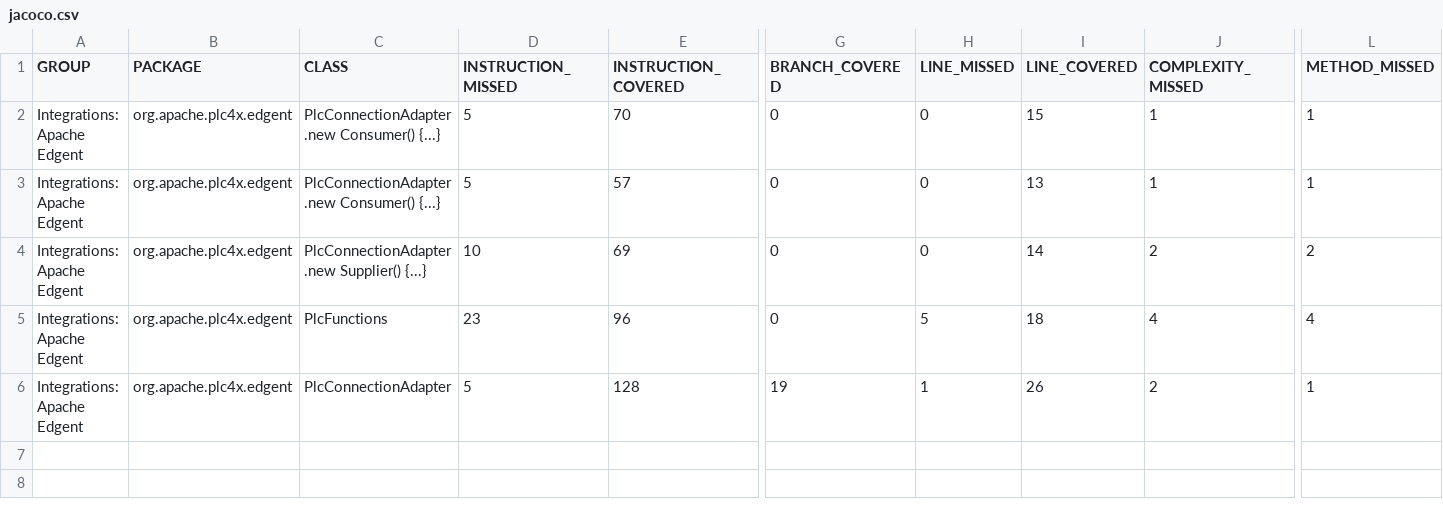
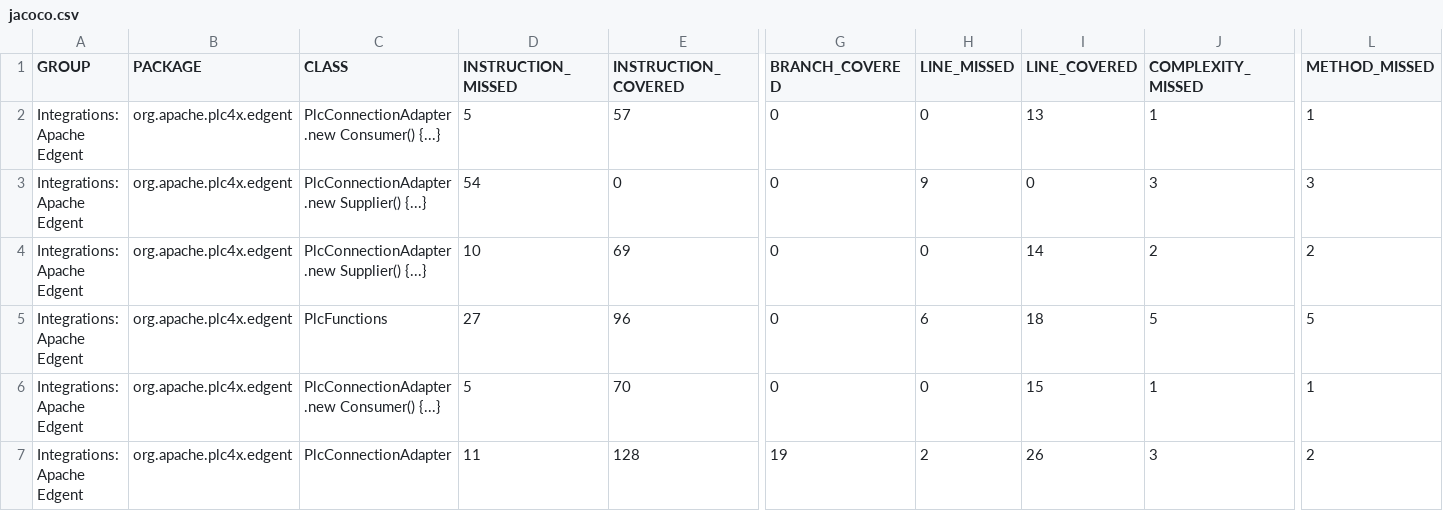
Before and after one commit to zjlhxq/plc4x, a CSV file: integrations/apache-edgent/jacoco/jacoco.csv, drawn as a sheet; only a part is shown, gaps mark what is left out; removed rows and columns are numbered as before the commit, all else as after; rows hold the shown columns only; the diff names each change by its address in the sheet, - before the commit and + after, or states it on an @@ line.

```diff
--- a/integrations/apache-edgent/jacoco/jacoco.csv
+++ b/integrations/apache-edgent/jacoco/jacoco.csv
@@ row 3 moved to row 2: Integrations: Apache Edgent @@
+row 3: Integrations: Apache Edgent | org.apache.plc4x.edgent | PlcConnectionAdapter.new Supplier() {...} | 54 | 0 | 0 | 9 | 0 | 3 | 3
+row 5: Integrations: Apache Edgent | org.apache.plc4x.edgent | PlcFunctions | 27 | 96 | 0 | 6 | 18 | 5 | 5
-row 5: Integrations: Apache Edgent | org.apache.plc4x.edgent | PlcFunctions | 23 | 96 | 0 | 5 | 18 | 4 | 4
-D7 (INSTRUCTION_MISSED): 5
+D7 (INSTRUCTION_MISSED): 11
-H7 (LINE_MISSED): 1
+H7 (LINE_MISSED): 2
-J7 (COMPLEXITY_MISSED): 2
+J7 (COMPLEXITY_MISSED): 3
-L7 (METHOD_MISSED): 1
+L7 (METHOD_MISSED): 2
```
Also changed, not shown: 50 other files.
